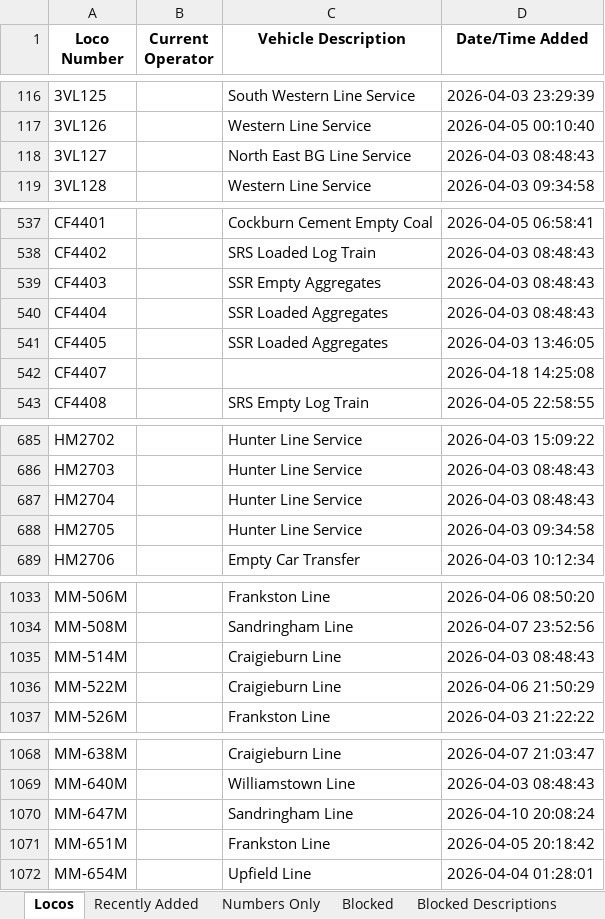
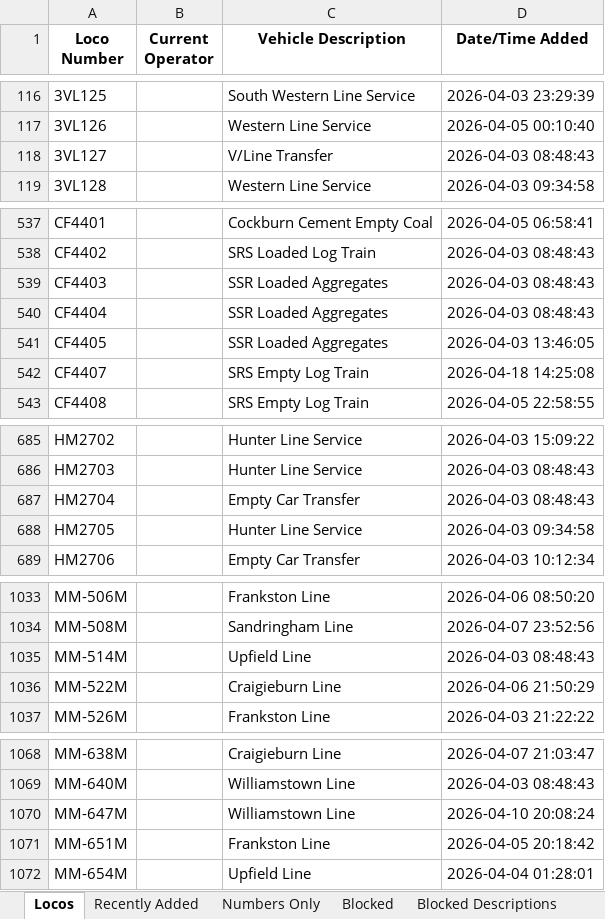
Before and after one commit to grahame21/railops-frontend, an Excel workbook: downloads/loco_database.xlsx, sheet Locos, drawn as a sheet; only a part is shown, gaps mark what is left out; values as stored, in another font and other column widths than the file's, no borders; the diff covers the shown part only; the diff names each change by its address in the sheet, - before the commit and + after, or states it on an @@ line.

```diff
--- a/downloads/loco_database.xlsx (sheet Locos)
+++ b/downloads/loco_database.xlsx (sheet Locos)
-C118 (Vehicle Description): North East BG Line Service
+C118 (Vehicle Description): V/Line Transfer
-C539 (Vehicle Description): SSR Empty Aggregates
+C539 (Vehicle Description): SSR Loaded Aggregates
-C542 (Vehicle Description): (empty)
+C542 (Vehicle Description): SRS Empty Log Train
-C687 (Vehicle Description): Hunter Line Service
+C687 (Vehicle Description): Empty Car Transfer
-C1035 (Vehicle Description): Craigieburn Line
+C1035 (Vehicle Description): Upfield Line
-C1070 (Vehicle Description): Sandringham Line
+C1070 (Vehicle Description): Williamstown Line
```
Also changed, not shown: 6 edited cells elsewhere in this sheet, sheet Recently Added, downloads/loco_numbers_only.xlsx, 3 other files.
